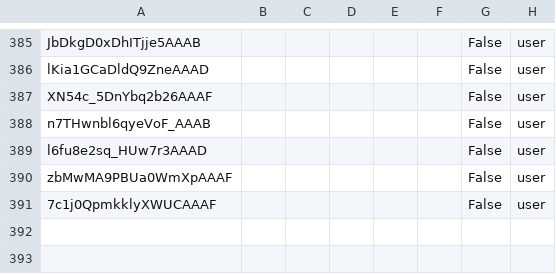
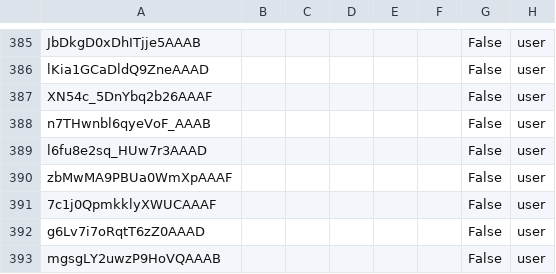
Before and after one commit to albertodiazz/threadPool-Test, a CSV file: data/info_sesion.csv, drawn as a sheet; only a part is shown, gaps mark what is left out.

```diff
--- a/data/info_sesion.csv
+++ b/data/info_sesion.csv
@@ -391 +391,3 @@ zbMwMA9PBUa0WmXpAAAF,,,,,,False,user
 7c1j0QpmkklyXWUCAAAF,,,,,,False,user
+g6Lv7i7oRqtT6zZ0AAAD,,,,,,False,user
+mgsgLY2uwzP9HoVQAAAB,,,,,,False,user
```
Also changed, not shown: 1 other file.
